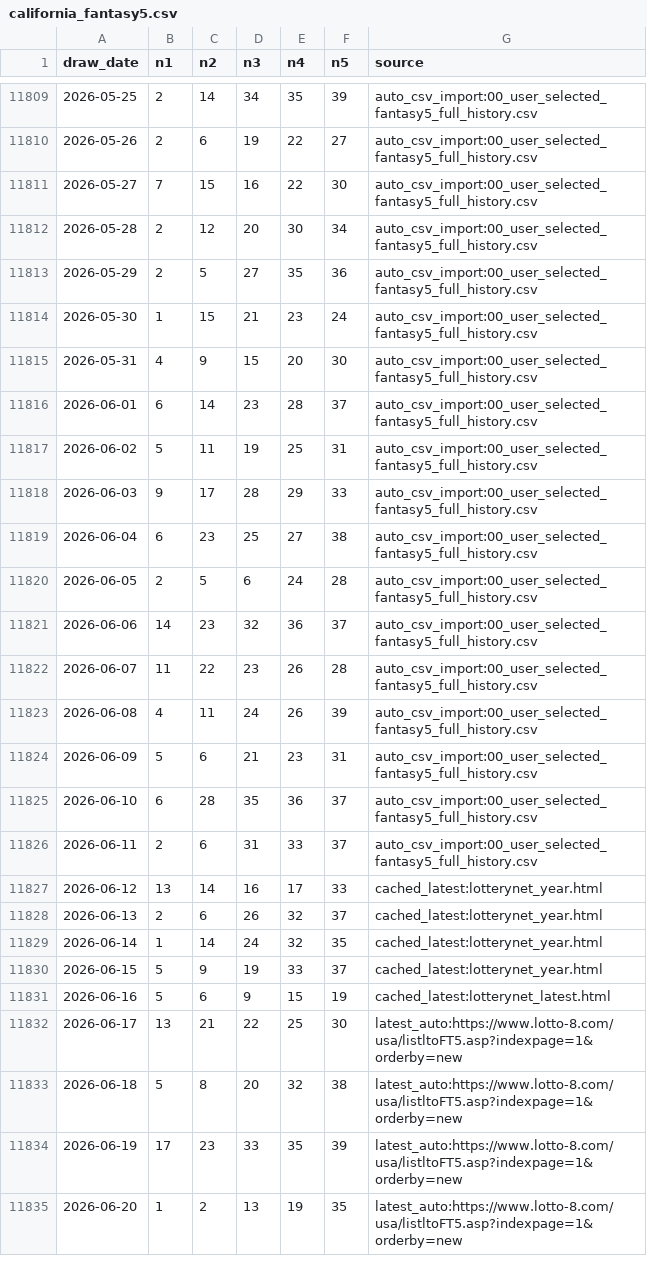
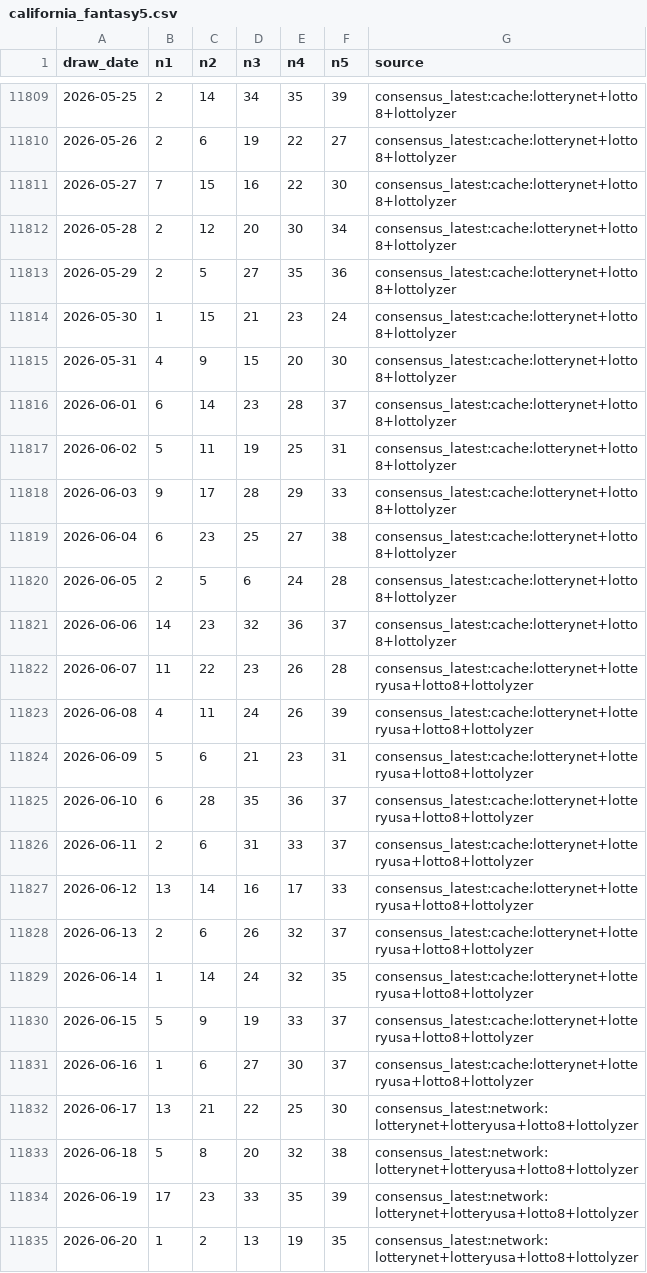
Before and after one commit to pingshen670822/tiantianle-cloud-system, a CSV file: data/california_fantasy5.csv, drawn as a sheet; only a part is shown, gaps mark what is left out; the diff covers the shown part only.

```diff
--- a/data/california_fantasy5.csv
+++ b/data/california_fantasy5.csv
@@ -11809,27 +11809,27 @@ draw_date,n1,n2,n3,n4,n5,source
-2026-05-25,2,14,34,35,39,auto_csv_import:00_user_selected_fantasy5_full_history.csv
-2026-05-26,2,6,19,22,27,auto_csv_import:00_user_selected_fantasy5_full_history.csv
-2026-05-27,7,15,16,22,30,auto_csv_import:00_user_selected_fantasy5_full_history.csv
-2026-05-28,2,12,20,30,34,auto_csv_import:00_user_selected_fantasy5_full_history.csv
-2026-05-29,2,5,27,35,36,auto_csv_import:00_user_selected_fantasy5_full_history.csv
-2026-05-30,1,15,21,23,24,auto_csv_import:00_user_selected_fantasy5_full_history.csv
-2026-05-31,4,9,15,20,30,auto_csv_import:00_user_selected_fantasy5_full_history.csv
-2026-06-01,6,14,23,28,37,auto_csv_import:00_user_selected_fantasy5_full_history.csv
-2026-06-02,5,11,19,25,31,auto_csv_import:00_user_selected_fantasy5_full_history.csv
-2026-06-03,9,17,28,29,33,auto_csv_import:00_user_selected_fantasy5_full_history.csv
-2026-06-04,6,23,25,27,38,auto_csv_import:00_user_selected_fantasy5_full_history.csv
-2026-06-05,2,5,6,24,28,auto_csv_import:00_user_selected_fantasy5_full_history.csv
-2026-06-06,14,23,32,36,37,auto_csv_import:00_user_selected_fantasy5_full_history.csv
-2026-06-07,11,22,23,26,28,auto_csv_import:00_user_selected_fantasy5_full_history.csv
-2026-06-08,4,11,24,26,39,auto_csv_import:00_user_selected_fantasy5_full_history.csv
-2026-06-09,5,6,21,23,31,auto_csv_import:00_user_selected_fantasy5_full_history.csv
-2026-06-10,6,28,35,36,37,auto_csv_import:00_user_selected_fantasy5_full_history.csv
-2026-06-11,2,6,31,33,37,auto_csv_import:00_user_selected_fantasy5_full_history.csv
-2026-06-12,13,14,16,17,33,cached_latest:lotterynet_year.html
-2026-06-13,2,6,26,32,37,cached_latest:lotterynet_year.html
-2026-06-14,1,14,24,32,35,cached_latest:lotterynet_year.html
-2026-06-15,5,9,19,33,37,cached_latest:lotterynet_year.html
-2026-06-16,5,6,9,15,19,cached_latest:lotterynet_latest.html
-2026-06-17,13,21,22,25,30,latest_auto:https://www.lotto-8.com/usa/listltoFT5.asp?indexpage=1&orderby=new
-2026-06-18,5,8,20,32,38,latest_auto:https://www.lotto-8.com/usa/listltoFT5.asp?indexpage=1&orderby=new
-2026-06-19,17,23,33,35,39,latest_auto:https://www.lotto-8.com/usa/listltoFT5.asp?indexpage=1&orderby=new
-2026-06-20,1,2,13,19,35,latest_auto:https://www.lotto-8.com/usa/listltoFT5.asp?indexpage=1&orderby=new
+2026-05-25,2,14,34,35,39,consensus_latest:cache:lotterynet+lotto8+lottolyzer
+2026-05-26,2,6,19,22,27,consensus_latest:cache:lotterynet+lotto8+lottolyzer
+2026-05-27,7,15,16,22,30,consensus_latest:cache:lotterynet+lotto8+lottolyzer
+2026-05-28,2,12,20,30,34,consensus_latest:cache:lotterynet+lotto8+lottolyzer
+2026-05-29,2,5,27,35,36,consensus_latest:cache:lotterynet+lotto8+lottolyzer
+2026-05-30,1,15,21,23,24,consensus_latest:cache:lotterynet+lotto8+lottolyzer
+2026-05-31,4,9,15,20,30,consensus_latest:cache:lotterynet+lotto8+lottolyzer
+2026-06-01,6,14,23,28,37,consensus_latest:cache:lotterynet+lotto8+lottolyzer
+2026-06-02,5,11,19,25,31,consensus_latest:cache:lotterynet+lotto8+lottolyzer
+2026-06-03,9,17,28,29,33,consensus_latest:cache:lotterynet+lotto8+lottolyzer
+2026-06-04,6,23,25,27,38,consensus_latest:cache:lotterynet+lotto8+lottolyzer
+2026-06-05,2,5,6,24,28,consensus_latest:cache:lotterynet+lotto8+lottolyzer
+2026-06-06,14,23,32,36,37,consensus_latest:cache:lotterynet+lotto8+lottolyzer
+2026-06-07,11,22,23,26,28,consensus_latest:cache:lotterynet+lotteryusa+lotto8+lottolyzer
+2026-06-08,4,11,24,26,39,consensus_latest:cache:lotterynet+lotteryusa+lotto8+lottolyzer
+2026-06-09,5,6,21,23,31,consensus_latest:cache:lotterynet+lotteryusa+lotto8+lottolyzer
+2026-06-10,6,28,35,36,37,consensus_latest:cache:lotterynet+lotteryusa+lotto8+lottolyzer
+2026-06-11,2,6,31,33,37,consensus_latest:cache:lotterynet+lotteryusa+lotto8+lottolyzer
+2026-06-12,13,14,16,17,33,consensus_latest:cache:lotterynet+lotteryusa+lotto8+lottolyzer
+2026-06-13,2,6,26,32,37,consensus_latest:cache:lotterynet+lotteryusa+lotto8+lottolyzer
+2026-06-14,1,14,24,32,35,consensus_latest:cache:lotterynet+lotteryusa+lotto8+lottolyzer
+2026-06-15,5,9,19,33,37,consensus_latest:cache:lotterynet+lotteryusa+lotto8+lottolyzer
+2026-06-16,1,6,27,30,37,consensus_latest:cache:lotterynet+lotteryusa+lotto8+lottolyzer
+2026-06-17,13,21,22,25,30,consensus_latest:network:lotterynet+lotteryusa+lotto8+lottolyzer
+2026-06-18,5,8,20,32,38,consensus_latest:network:lotterynet+lotteryusa+lotto8+lottolyzer
+2026-06-19,17,23,33,35,39,consensus_latest:network:lotterynet+lotteryusa+lotto8+lottolyzer
+2026-06-20,1,2,13,19,35,consensus_latest:network:lotterynet+lotteryusa+lotto8+lottolyzer
```
Also changed, not shown: 1 added row and 28 edited cells elsewhere in this file, 44 other files.
